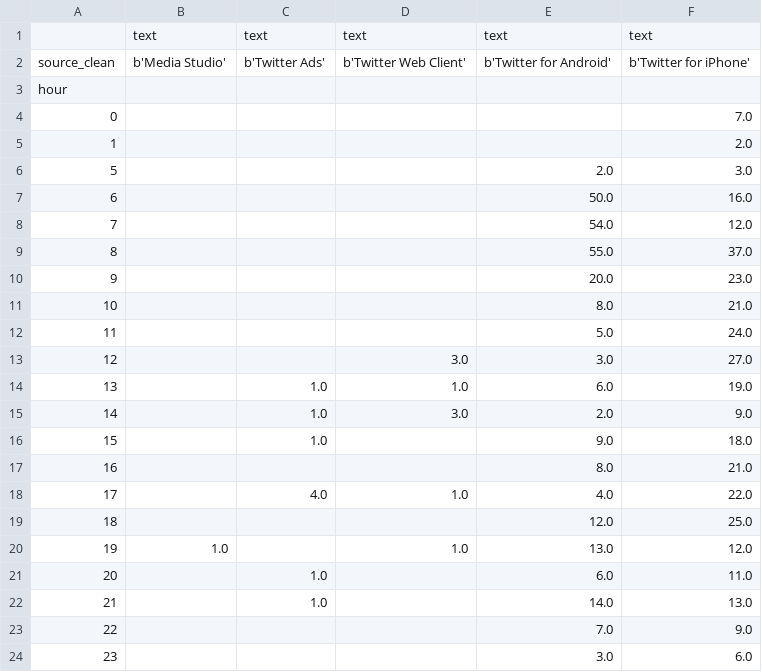
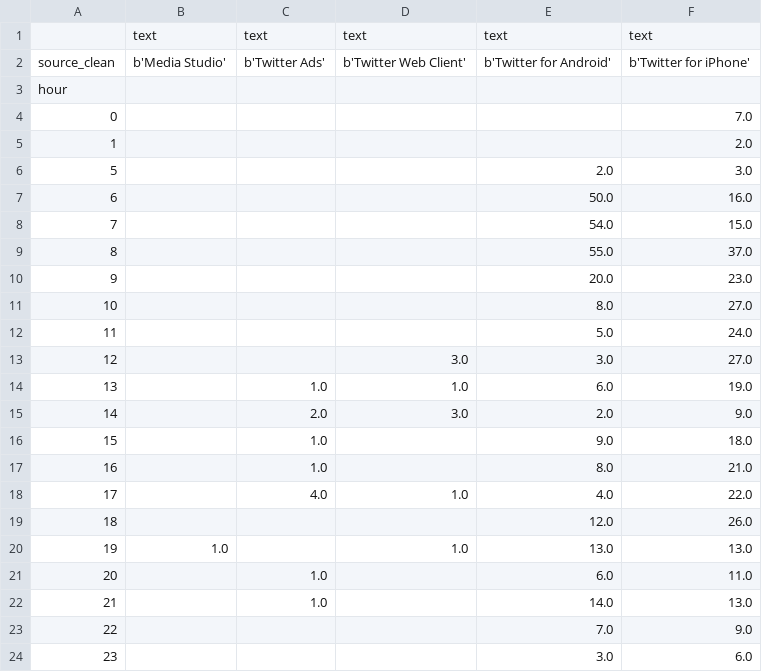
Before and after one commit to nprapps/trump-tweet-analysis, a CSV file: output/tweets-per-hour-of-day.csv, drawn as a sheet.

```diff
--- a/output/tweets-per-hour-of-day.csv
+++ b/output/tweets-per-hour-of-day.csv
@@ -7,6 +7,6 @@ hour,,,,,
 6,,,,50.0,16.0
-7,,,,54.0,12.0
+7,,,,54.0,15.0
 8,,,,55.0,37.0
 9,,,,20.0,23.0
-10,,,,8.0,21.0
+10,,,,8.0,27.0
 11,,,,5.0,24.0
@@ -14,8 +14,8 @@ hour,,,,,
 13,,1.0,1.0,6.0,19.0
-14,,1.0,3.0,2.0,9.0
+14,,2.0,3.0,2.0,9.0
 15,,1.0,,9.0,18.0
-16,,,,8.0,21.0
+16,,1.0,,8.0,21.0
 17,,4.0,1.0,4.0,22.0
-18,,,,12.0,25.0
-19,1.0,,1.0,13.0,12.0
+18,,,,12.0,26.0
+19,1.0,,1.0,13.0,13.0
 20,,1.0,,6.0,11.0
```
Also changed, not shown: output/sentiment-by-week.csv, output/tweetsperweek-by-device.csv, 4 other files.
